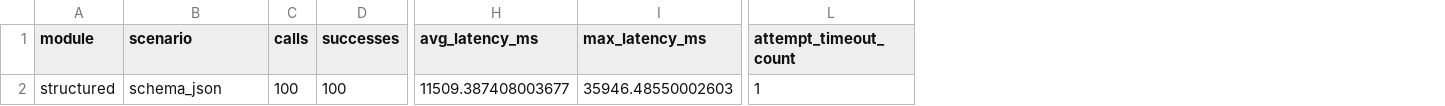
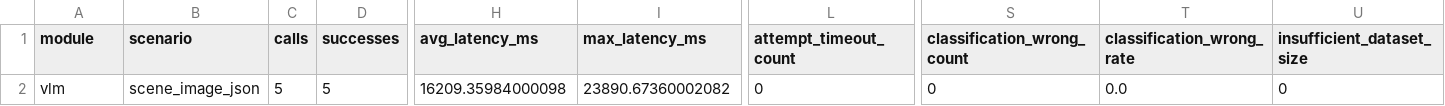
Before and after one commit to JIMMY081105/Scenesmith, a CSV file: tools/codex_benchmark/reports/summary.csv, drawn as a sheet; only a part is shown, gaps mark what is left out; the diff covers the shown part only; the diff names each change by its address in the sheet, - before the commit and + after, or states it on an @@ line.

Commit message:
Add VLM benchmark coverage and integrity fixes

```diff
--- a/tools/codex_benchmark/reports/summary.csv
+++ b/tools/codex_benchmark/reports/summary.csv
+column S (classification_wrong_count), row 2: 0
+column T (classification_wrong_rate), row 2: 0.0
+column U (insufficient_dataset_size), row 2: 0
-A2 (module): structured
+A2 (module): vlm
-B2 (scenario): schema_json
+B2 (scenario): scene_image_json
-C2 (calls): 100
+C2 (calls): 5
-D2 (successes): 100
+D2 (successes): 5
-H2 (avg_latency_ms): 11509.387408003677
+H2 (avg_latency_ms): 16209.35984000098
-I2 (max_latency_ms): 35946.48550002603
+I2 (max_latency_ms): 23890.67360002082
-L2 (attempt_timeout_count): 1
+L2 (attempt_timeout_count): 0
```
Also changed, not shown: 4 edited cells elsewhere in this file, 18 other files.
